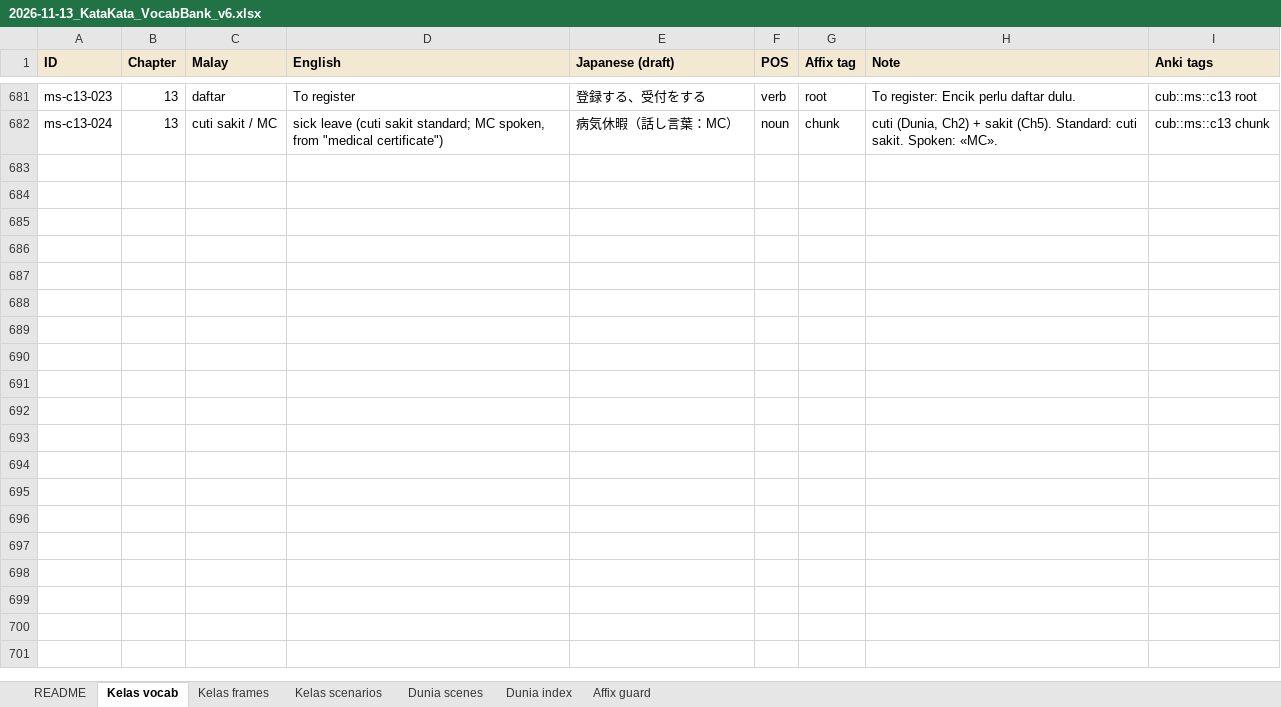
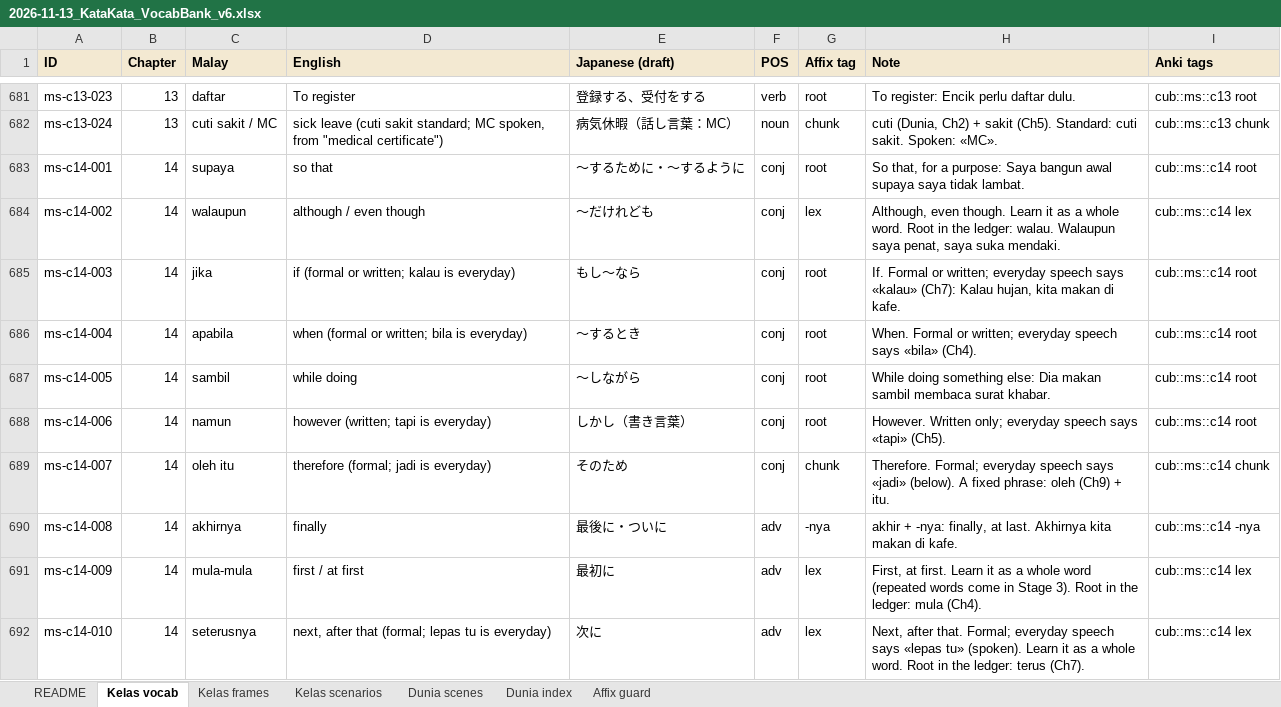
Before and after one commit to Nagatake-vonHatsune/katakata, an Excel workbook: content/source/2026-11-13_KataKata_VocabBank_v6.xlsx, sheet Kelas vocab, drawn as a sheet; only a part is shown, gaps mark what is left out; values as stored, in another font and other column widths than the file's, no borders; the diff covers the shown part only; the diff names each change by its address in the sheet, - before the commit and + after, or states it on an @@ line.

```diff
--- a/content/source/2026-11-13_KataKata_VocabBank_v6.xlsx (sheet Kelas vocab)
+++ b/content/source/2026-11-13_KataKata_VocabBank_v6.xlsx (sheet Kelas vocab)
+row 683: ms-c14-001 | 14 | supaya | so that | 〜するために・〜するように | conj | root | So that, for a purpose: Saya bangun awal supaya saya tidak lambat. | cub::ms::c14 root
+row 684: ms-c14-002 | 14 | walaupun | although / even though | 〜だけれども | conj | lex | Although, even though. Learn it as a whole word. Root in the ledger: walau. Walaupun saya penat, saya suka mendaki. | cub::ms::c14 lex
+row 685: ms-c14-003 | 14 | jika | if (formal or written; kalau is everyday) | もし〜なら | conj | root | If. Formal or written; everyday speech says «kalau» (Ch7): Kalau hujan, kita makan di kafe. | cub::ms::c14 root
+row 686: ms-c14-004 | 14 | apabila | when (formal or written; bila is everyday) | 〜するとき | conj | root | When. Formal or written; everyday speech says «bila» (Ch4). | cub::ms::c14 root
+row 687: ms-c14-005 | 14 | sambil | while doing | 〜しながら | conj | root | While doing something else: Dia makan sambil membaca surat khabar. | cub::ms::c14 root
+row 688: ms-c14-006 | 14 | namun | however (written; tapi is everyday) | しかし（書き言葉） | conj | root | However. Written only; everyday speech says «tapi» (Ch5). | cub::ms::c14 root
+row 689: ms-c14-007 | 14 | oleh itu | therefore (formal; jadi is everyday) | そのため | conj | chunk | Therefore. Formal; everyday speech says «jadi» (below). A fixed phrase: oleh (Ch9) + itu. | cub::ms::c14 chunk
+row 690: ms-c14-008 | 14 | akhirnya | finally | 最後に・ついに | adv | -nya | akhir + -nya: finally, at last. Akhirnya kita makan di kafe. | cub::ms::c14 -nya
+row 691: ms-c14-009 | 14 | mula-mula | first / at first | 最初に | adv | lex | First, at first. Learn it as a whole word (repeated words come in Stage 3). Root in the ledger: mula (Ch4). | cub::ms::c14 lex
+row 692: ms-c14-010 | 14 | seterusnya | next, after that (formal; lepas tu is everyday) | 次に | adv | lex | Next, after that. Formal; everyday speech says «lepas tu» (spoken). Learn it as a whole word. Root in the ledger: terus (Ch7). | cub::ms::c14 lex
```
Also changed, not shown: 10 added rows elsewhere in this sheet, sheet Kelas scenarios, sheet Kelas frames, sheet README, 6 other files.
